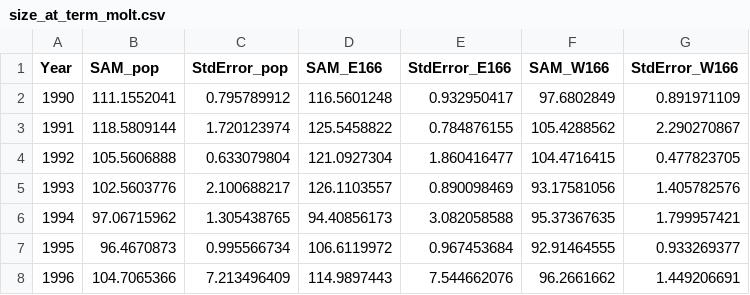
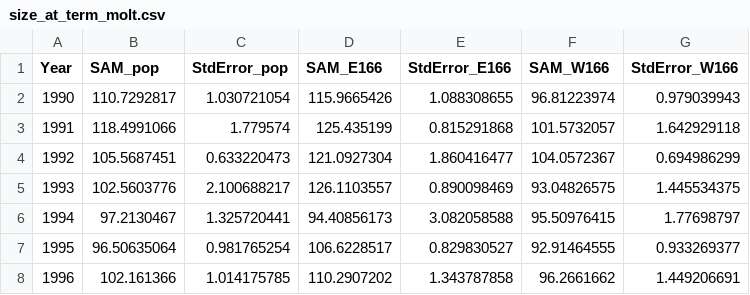
Before and after one commit to Erin-Fedewa-NOAA/Tanner-Crab-Indicator-Development, a CSV file: output/size_at_term_molt.csv, drawn as a sheet; only a part is shown; the diff covers the shown part only.

Commit message:
Updating size at terminal molt data

```diff
--- a/output/size_at_term_molt.csv
+++ b/output/size_at_term_molt.csv
@@ -1,8 +1,8 @@
 Year,SAM_pop,StdError_pop,SAM_E166,StdError_E166,SAM_W166,StdError_W166
-1990,111.1552041,0.795789912,116.5601248,0.932950417,97.6802849,0.891971109
-1991,118.5809144,1.720123974,125.5458822,0.784876155,105.4288562,2.290270867
-1992,105.5606888,0.633079804,121.0927304,1.860416477,104.4716415,0.477823705
-1993,102.5603776,2.100688217,126.1103557,0.890098469,93.17581056,1.405782576
-1994,97.06715962,1.305438765,94.40856173,3.082058588,95.37367635,1.799957421
-1995,96.4670873,0.995566734,106.6119972,0.967453684,92.91464555,0.933269377
-1996,104.7065366,7.213496409,114.9897443,7.544662076,96.2661662,1.449206691
+1990,110.7292817,1.030721054,115.9665426,1.088308655,96.81223974,0.979039943
+1991,118.4991066,1.779574,125.435199,0.815291868,101.5732057,1.642929118
+1992,105.5687451,0.633220473,121.0927304,1.860416477,104.0572367,0.694986299
+1993,102.5603776,2.100688217,126.1103557,0.890098469,93.04826575,1.445534375
+1994,97.2130467,1.325720441,94.40856173,3.082058588,95.50976415,1.77698797
+1995,96.50635064,0.981765254,106.6228517,0.829830527,92.91464555,0.933269377
+1996,102.161366,1.014175785,110.2907202,1.343787858,96.2661662,1.449206691
```
Also changed, not shown: 118 edited cells elsewhere in this file, data/tanner_eco_indicators.csv, 1 other file.
